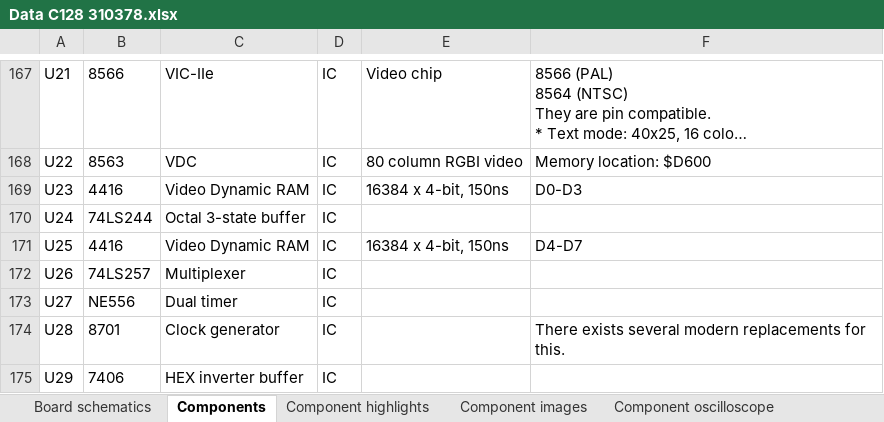
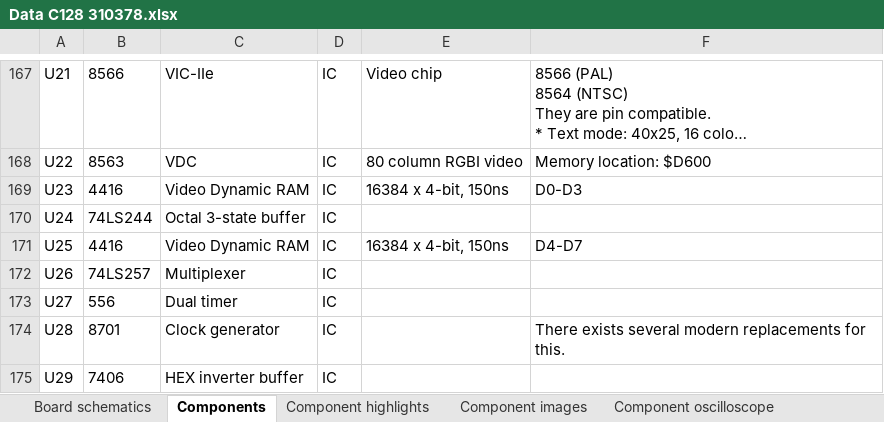
Before and after one commit to HovKlan-DH/Commodore-Repair-Toolbox, an Excel workbook: Data/Commodore 128/310378/Data C128 310378.xlsx, sheet Components, drawn as a sheet; only a part is shown, gaps mark what is left out; long unchanged cells end in …; values as stored, in another font and other column widths than the file's, no borders; the diff names each change by its address in the sheet, - before the commit and + after, or states it on an @@ line.

```diff
--- a/Data/Commodore 128/310378/Data C128 310378.xlsx (sheet Components)
+++ b/Data/Commodore 128/310378/Data C128 310378.xlsx (sheet Components)
-B173: NE556
+B173: 556
```
Also changed, not shown: sheet Board schematics, Data/Commodore 64/250407/Data C64 250407.xlsx, Data/Commodore 64/250466/Data C64 250466.xlsx, 19 other files.
